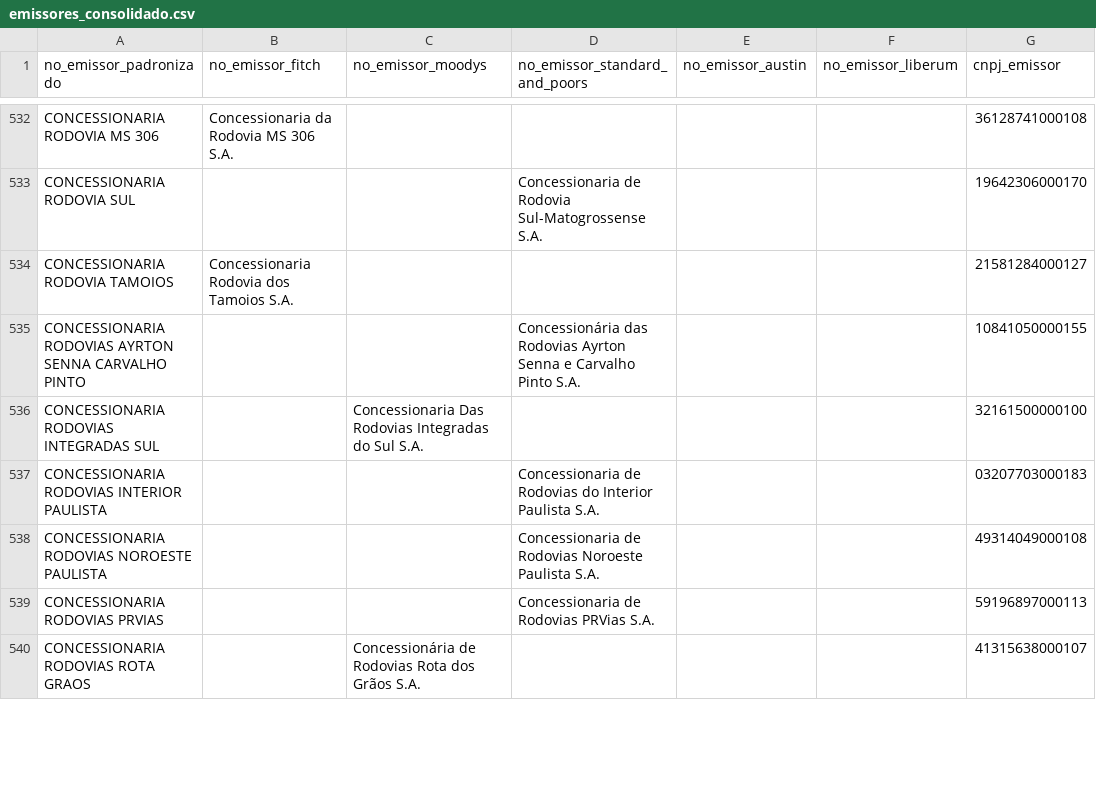
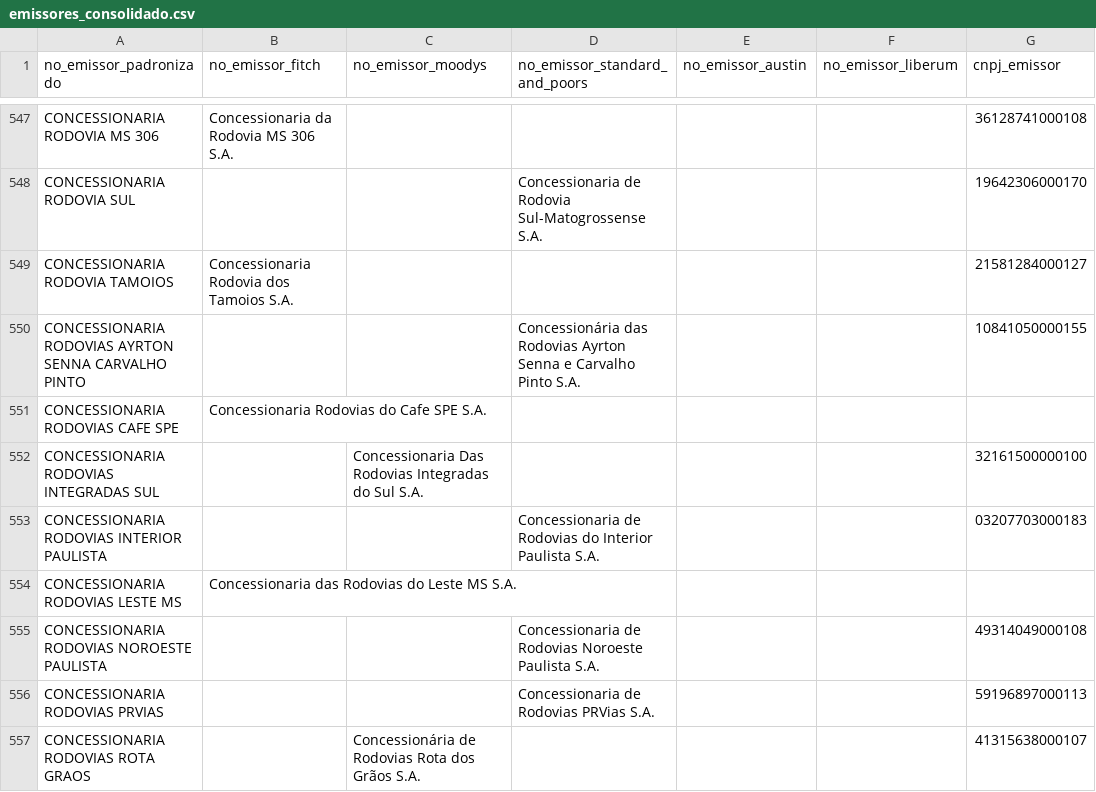
Before and after one commit to PulseDataLabs/PulseRatingsBrasil, a CSV file: data/emissores_consolidado.csv, drawn as a sheet; only a part is shown, gaps mark what is left out; the diff covers the shown part only.

```diff
--- a/data/emissores_consolidado.csv
+++ b/data/emissores_consolidado.csv
@@ -535,4 +550,6 @@ CONCESSIONARIA RODOVIA TAMOIOS,Concessionaria Rodovia dos Tamoios S.A.,,,,,21581
 CONCESSIONARIA RODOVIAS AYRTON SENNA CARVALHO PINTO,,,Concessionária das Rodovias Ayrton Senna e Carvalho Pinto S.A.,,,10841050000155
+CONCESSIONARIA RODOVIAS CAFE SPE,Concessionaria Rodovias do Cafe SPE S.A.,,,,,
 CONCESSIONARIA RODOVIAS INTEGRADAS SUL,,Concessionaria Das Rodovias Integradas do Sul S.A.,,,,32161500000100
 CONCESSIONARIA RODOVIAS INTERIOR PAULISTA,,,Concessionaria de Rodovias do Interior Paulista S.A.,,,03207703000183
+CONCESSIONARIA RODOVIAS LESTE MS,Concessionaria das Rodovias do Leste MS S.A.,,,,,
 CONCESSIONARIA RODOVIAS NOROESTE PAULISTA,,,Concessionaria de Rodovias Noroeste Paulista S.A.,,,49314049000108
```
Also changed, not shown: 66 added rows, 2 removed rows and 18 edited cells elsewhere in this file, data/austin_ratings.csv, data/fitch_emissores.csv, 14 other files.
